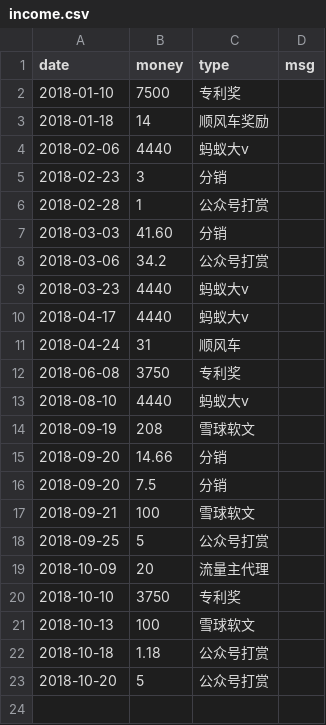
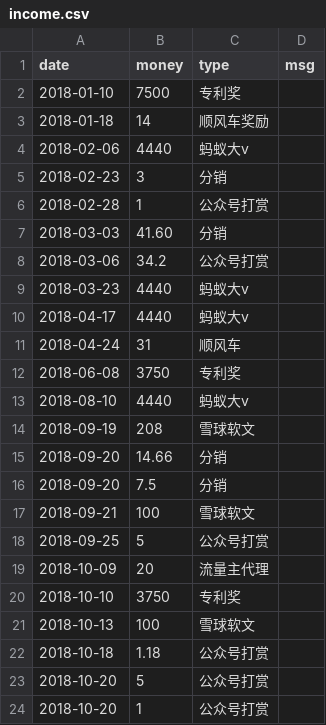
Before and after one commit to jinbin/lifebook, a CSV file: data/2018/income/income.csv, drawn as a sheet; the diff names each change by its address in the sheet, - before the commit and + after, or states it on an @@ line.

Commit message:
commit

```diff
--- a/data/2018/income/income.csv
+++ b/data/2018/income/income.csv
+row 24: 2018-10-20 | 1 | 公众号打赏
```
